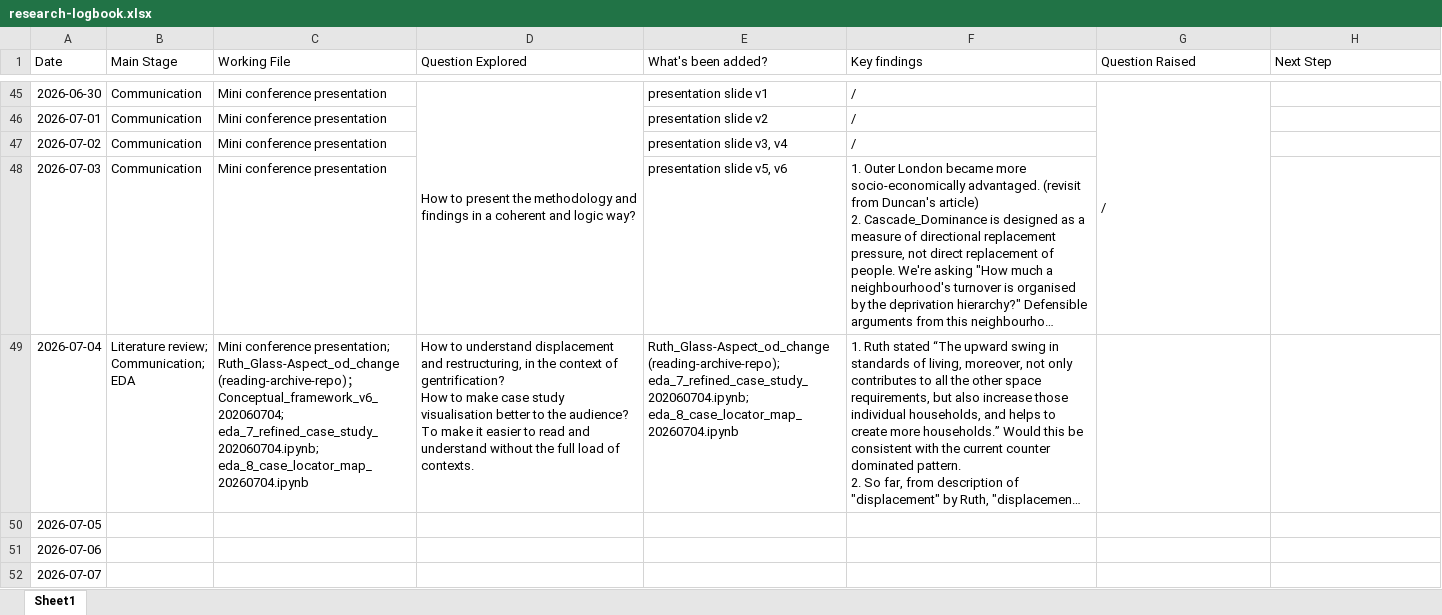
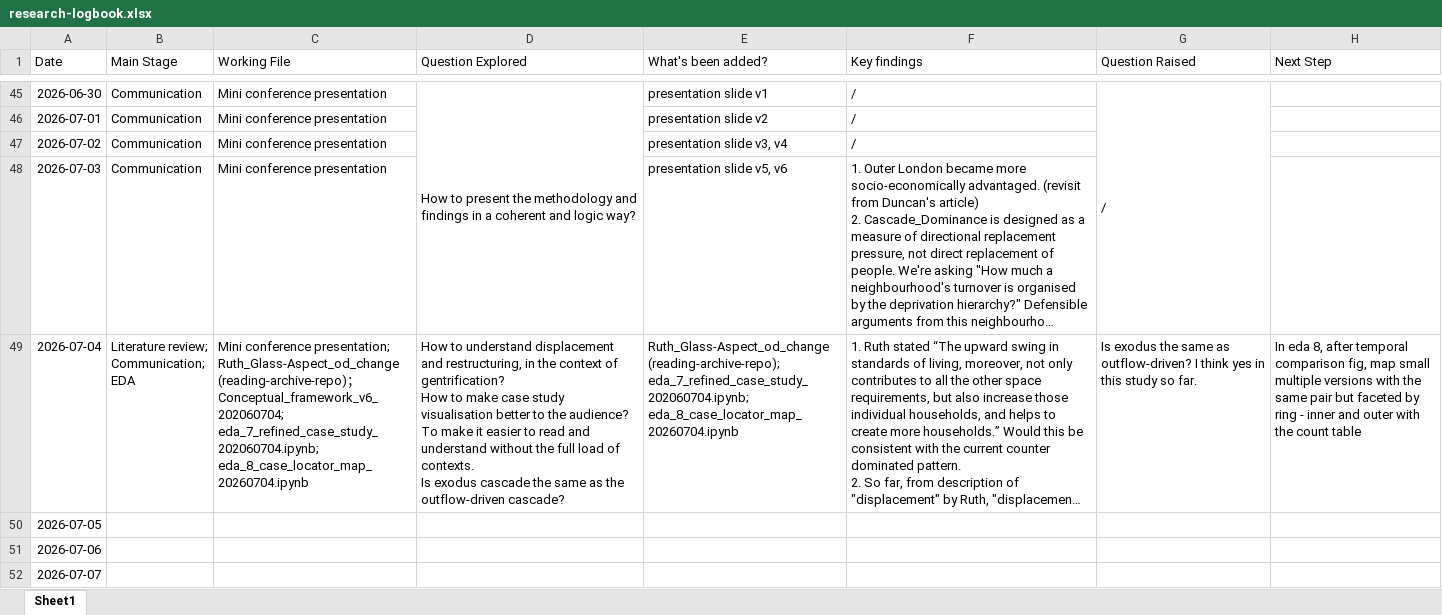
Before and after one commit to yxing82/CASA-Dissertation, an Excel workbook: research-logbook.xlsx, sheet Sheet1, drawn as a sheet; only a part is shown, gaps mark what is left out; long unchanged cells end in …; values as stored, in another font and other column widths than the file's, no borders; ↵ is a line break in a cell; the diff names each change by its address in the sheet, - before the commit and + after, or states it on an @@ line.

Commit message:
Updated eda 8 - temporal comparison with cascade churn 2 flows split analysis

```diff
--- a/research-logbook.xlsx (sheet Sheet1)
+++ b/research-logbook.xlsx (sheet Sheet1)
-D49 (Question Explored): …of contexts.
+D49 (Question Explored): …of contexts. ↵ Is exodus cascade the same as the outflow-driven cascade?
-G49 (Question Raised): (empty)
+G49 (Question Raised): Is exodus the same as outflow-driven? I think yes in this study so far.
-H49 (Next Step): (empty)
+H49 (Next Step): In eda 8, after temporal comparison fig, map small multiple versions with the same pair but faceted by ring - inner and outer with the count table
```
Also changed, not shown: 1 other file.
